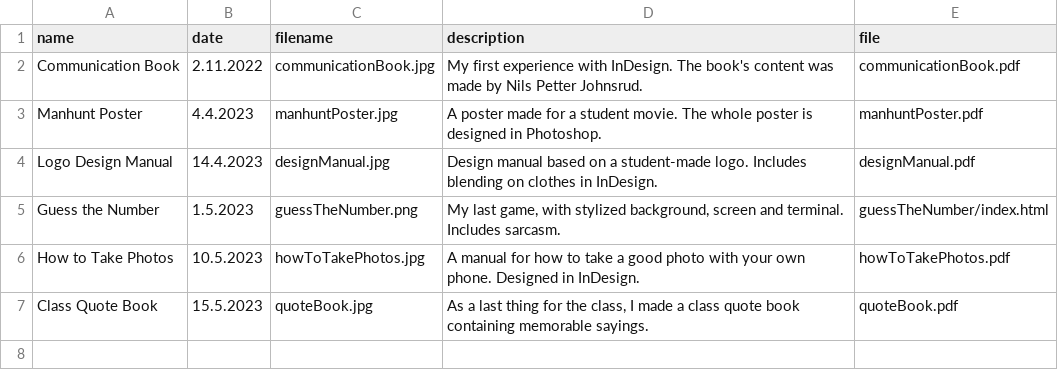
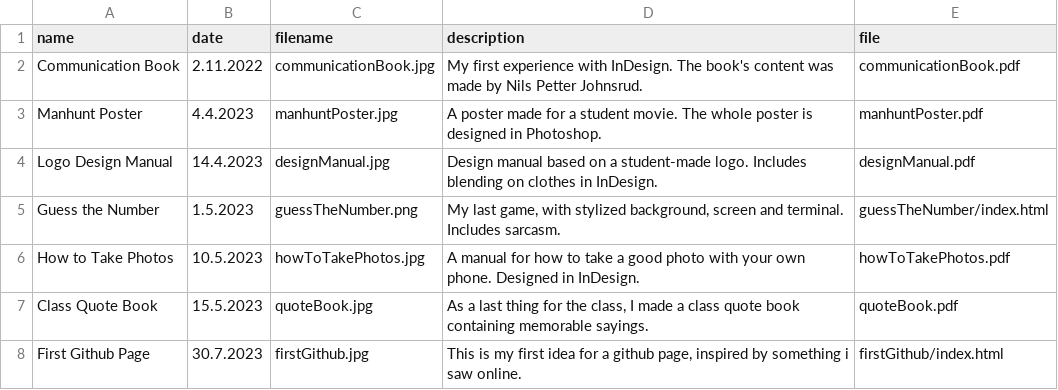
Before and after one commit to Daniel-IHansen/Daniel-IHansen.github.io, a CSV file: collection/portfolio.csv, drawn as a sheet; the diff names each change by its address in the sheet, - before the commit and + after, or states it on an @@ line.

Commit message:
added first github page to collection

```diff
--- a/collection/portfolio.csv
+++ b/collection/portfolio.csv
+row 8: First Github Page | 30.7.2023 | firstGithub.jpg | This is my first idea for a github page, inspired by something i saw online. | firstGithub/index.html
```
Also changed, not shown: 1 other file.
